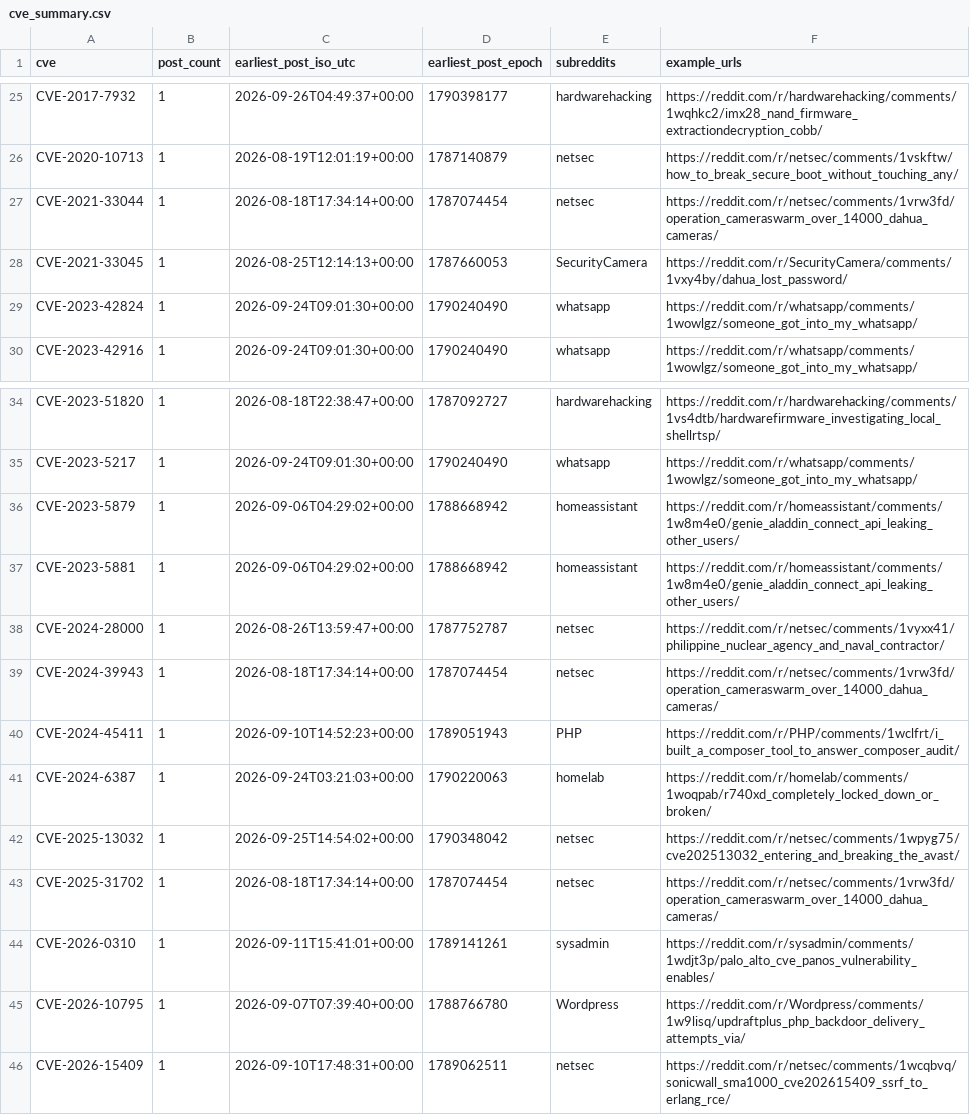
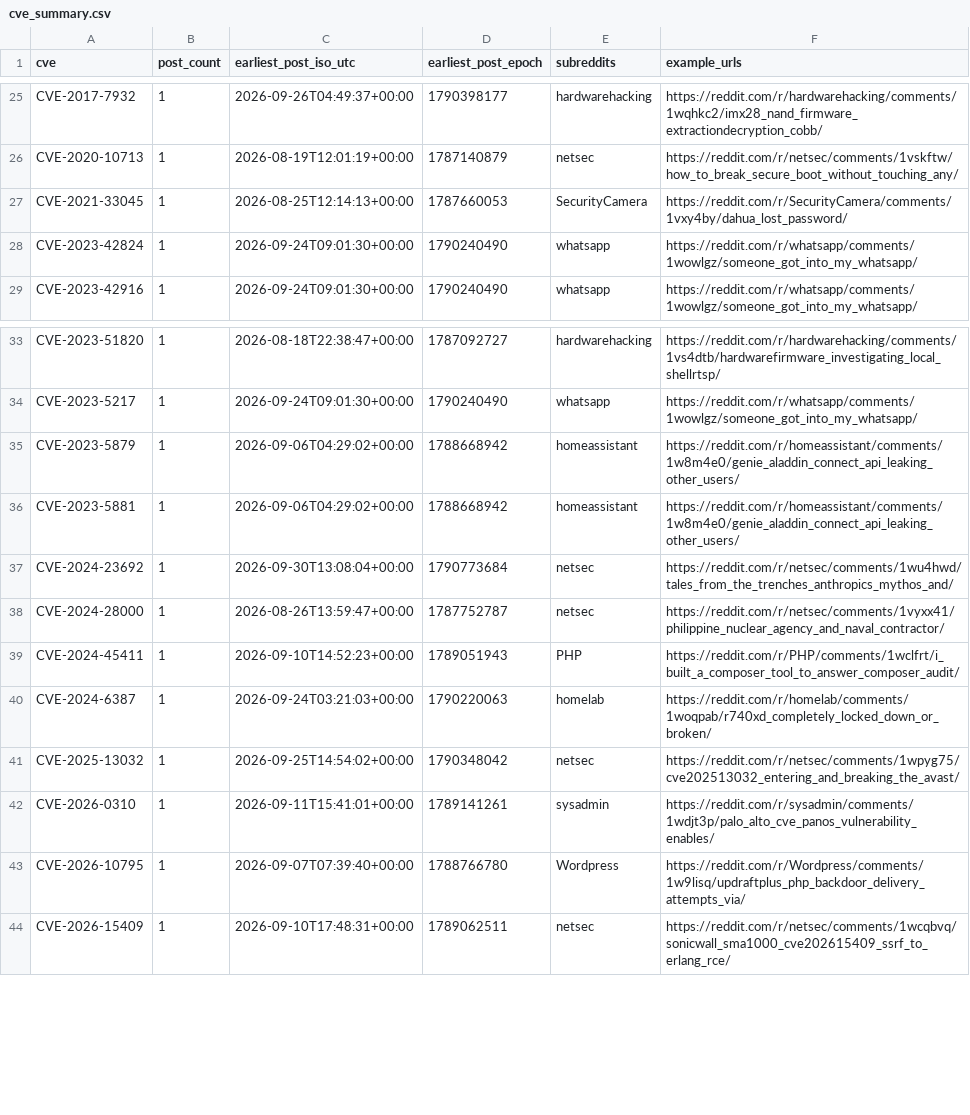
Before and after one commit to therohantilwani/Reddit_CVE_detection, a CSV file: data/cve_summary.csv, drawn as a sheet; only a part is shown, gaps mark what is left out.

```diff
--- a/data/cve_summary.csv
+++ b/data/cve_summary.csv
@@ -26,3 +26,2 @@ CVE-2017-7932,1,2026-09-26T04:49:37+00:00,1790398177,hardwarehacking,https://red
 CVE-2020-10713,1,2026-08-19T12:01:19+00:00,1787140879,netsec,https://reddit.com/r/netsec/comments/1vskftw/how_to_break_secure_boot_without_touching_any/
-CVE-2021-33044,1,2026-08-18T17:34:14+00:00,1787074454,netsec,https://reddit.com/r/netsec/comments/1vrw3fd/operation_cameraswarm_over_14000_dahua_cameras/
 CVE-2021-33045,1,2026-08-25T12:14:13+00:00,1787660053,SecurityCamera,https://reddit.com/r/SecurityCamera/comments/1vxy4by/dahua_lost_password/
@@ -37,4 +36,4 @@ CVE-2023-5879,1,2026-09-06T04:29:02+00:00,1788668942,homeassistant,https://reddi
 CVE-2023-5881,1,2026-09-06T04:29:02+00:00,1788668942,homeassistant,https://reddit.com/r/homeassistant/comments/1w8m4e0/genie_aladdin_connect_api_leaking_other_users/
+CVE-2024-23692,1,2026-09-30T13:08:04+00:00,1790773684,netsec,https://reddit.com/r/netsec/comments/1wu4hwd/tales_from_the_trenches_anthropics_mythos_and/
 CVE-2024-28000,1,2026-08-26T13:59:47+00:00,1787752787,netsec,https://reddit.com/r/netsec/comments/1vyxx41/philippine_nuclear_agency_and_naval_contractor/
-CVE-2024-39943,1,2026-08-18T17:34:14+00:00,1787074454,netsec,https://reddit.com/r/netsec/comments/1vrw3fd/operation_cameraswarm_over_14000_dahua_cameras/
 CVE-2024-45411,1,2026-09-10T14:52:23+00:00,1789051943,PHP,https://reddit.com/r/PHP/comments/1wclfrt/i_built_a_composer_tool_to_answer_composer_audit/
@@ -42,3 +41,2 @@ CVE-2024-6387,1,2026-09-24T03:21:03+00:00,1790220063,homelab,https://reddit.com/
 CVE-2025-13032,1,2026-09-25T14:54:02+00:00,1790348042,netsec,https://reddit.com/r/netsec/comments/1wpyg75/cve202513032_entering_and_breaking_the_avast/
-CVE-2025-31702,1,2026-08-18T17:34:14+00:00,1787074454,netsec,https://reddit.com/r/netsec/comments/1vrw3fd/operation_cameraswarm_over_14000_dahua_cameras/
 CVE-2026-0310,1,2026-09-11T15:41:01+00:00,1789141261,sysadmin,https://reddit.com/r/sysadmin/comments/1wdjt3p/palo_alto_cve_panos_vulnerability_enables/
```
Also changed, not shown: data/cve_lead_time.csv, data/nvd_fetch_failures.csv, 3 other files.
